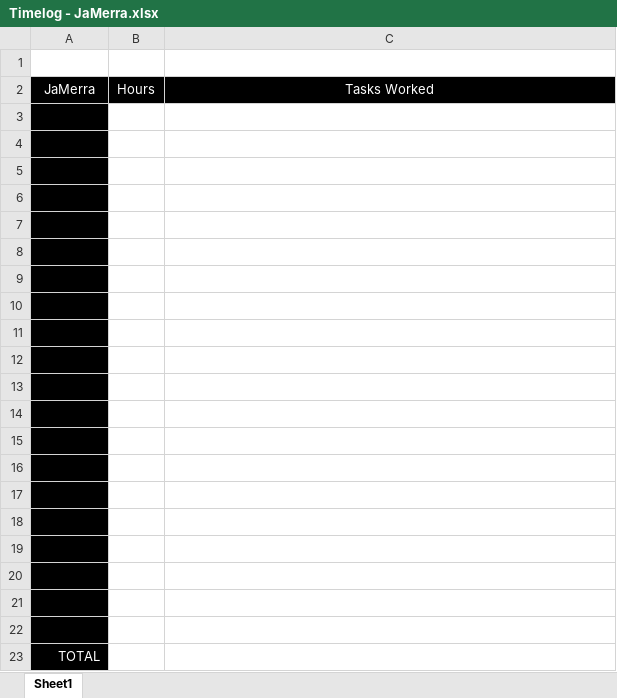
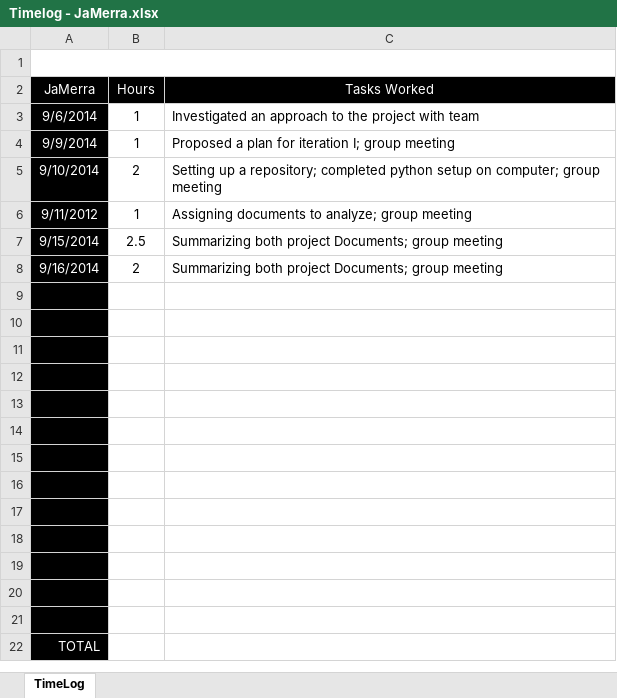
Before and after one commit to toledoalbert/marti, an Excel workbook: Documents/Timelogs/Timelog - JaMerra.xlsx, sheet TimeLog, drawn as a sheet; values as stored, in another font and other column widths than the file's, no borders; charts and pictures not drawn; removed rows and columns are numbered as before the commit, all else as after; the diff names each change by its address in the sheet, - before the commit and + after, or states it on an @@ line.

Commit message:
updated timelog

```diff
--- a/Documents/Timelogs/Timelog - JaMerra.xlsx (sheet TimeLog)
+++ b/Documents/Timelogs/Timelog - JaMerra.xlsx (sheet TimeLog)
-sheet tab: Sheet1
+sheet tab: TimeLog
+A1:C1 merged
-row 3: (empty)
+row 3: 9/6/2014 | 1 | Investigated an approach to the project with team
-row 4: (empty)
+row 4: 9/9/2014 | 1 | Proposed a plan for iteration I; group meeting
-row 5: (empty)
+row 5: 9/10/2014 | 2 | Setting up a repository; completed python setup on computer; group meeting
-row 6: (empty)
+row 6: 9/11/2012 | 1 | Assigning documents to analyze; group meeting
-row 7: (empty)
+row 7: 9/15/2014 | 2.5 | Summarizing both project Documents; group meeting
-row 8: (empty)
+row 8: 9/16/2014 | 2 | Summarizing both project Documents; group meeting
-row 9: (empty)
```
Also changed, not shown: charts or pictures.
